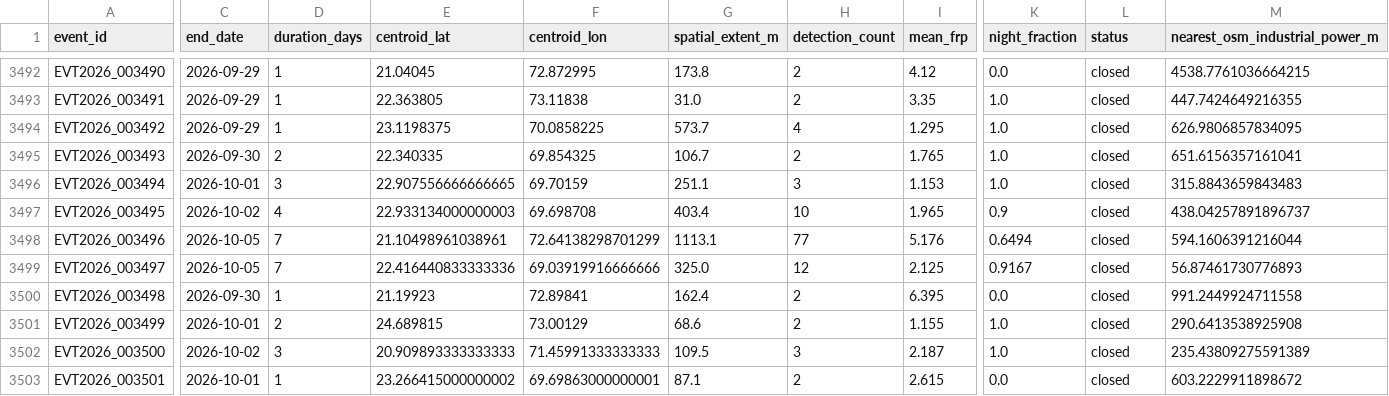
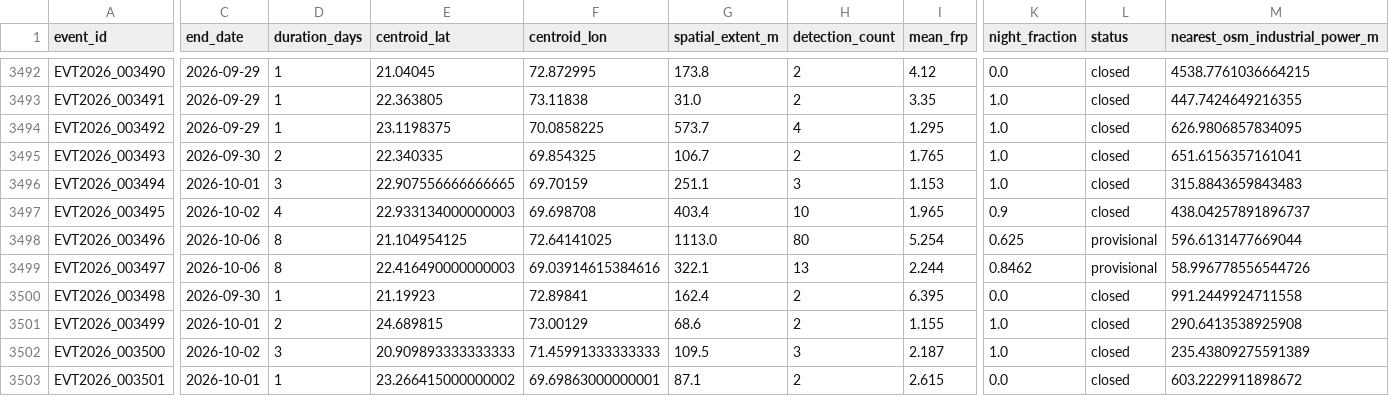
Before and after one commit to suvarchaw/Thermoscope, a CSV file: data/processed/gujarat_event_evidence_2026.csv, drawn as a sheet; only a part is shown, gaps mark what is left out; the diff covers the shown part only; the diff names each change by its address in the sheet, - before the commit and + after, or states it on an @@ line.

```diff
--- a/data/processed/gujarat_event_evidence_2026.csv
+++ b/data/processed/gujarat_event_evidence_2026.csv
-C3498:C3499 (end_date): 2026-10-05
+C3498:C3499 (end_date): 2026-10-06
-D3498:D3499 (duration_days): 7
+D3498:D3499 (duration_days): 8
-E3498 (centroid_lat): 21.10498961038961
+E3498 (centroid_lat): 21.104954125
-F3498 (centroid_lon): 72.64138298701299
+F3498 (centroid_lon): 72.64141025
-G3498 (spatial_extent_m): 1113.1
+G3498 (spatial_extent_m): 1113.0
-H3498 (detection_count): 77
+H3498 (detection_count): 80
-I3498 (mean_frp): 5.176
+I3498 (mean_frp): 5.254
-K3498 (night_fraction): 0.6494
+K3498 (night_fraction): 0.625
-L3498:L3499 (status): closed
+L3498:L3499 (status): provisional
-M3498 (nearest_osm_industrial_power_m): 594.1606391216044
+M3498 (nearest_osm_industrial_power_m): 596.6131477669044
-E3499 (centroid_lat): 22.416440833333336
+E3499 (centroid_lat): 22.416490000000003
-F3499 (centroid_lon): 69.03919916666666
+F3499 (centroid_lon): 69.03914615384616
-G3499 (spatial_extent_m): 325.0
+G3499 (spatial_extent_m): 322.1
-H3499 (detection_count): 12
+H3499 (detection_count): 13
-I3499 (mean_frp): 2.125
+I3499 (mean_frp): 2.244
-K3499 (night_fraction): 0.9167
+K3499 (night_fraction): 0.8462
-M3499 (nearest_osm_industrial_power_m): 56.87461730776893
+M3499 (nearest_osm_industrial_power_m): 58.996778556544726
```
Also changed, not shown: 2 edited cells elsewhere in this file, data/processed/gujarat_thermal_events_2026.csv, 3 other files.
